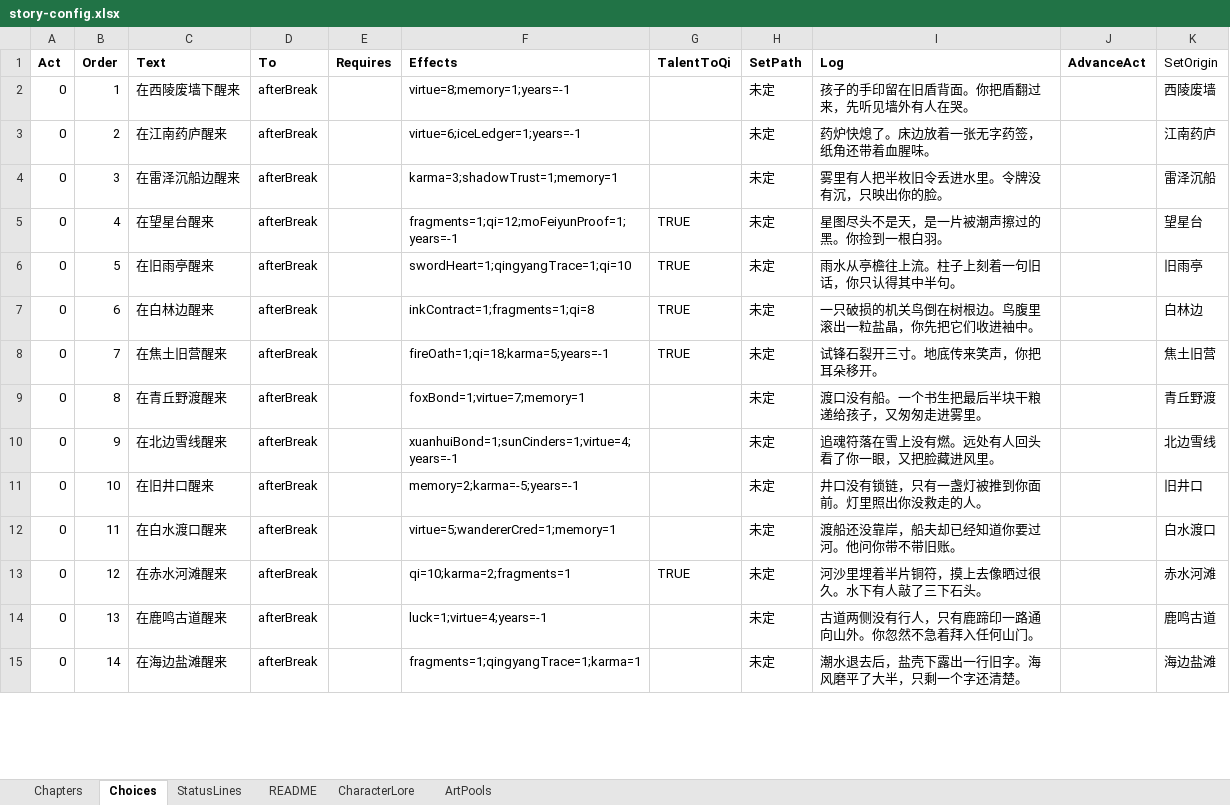
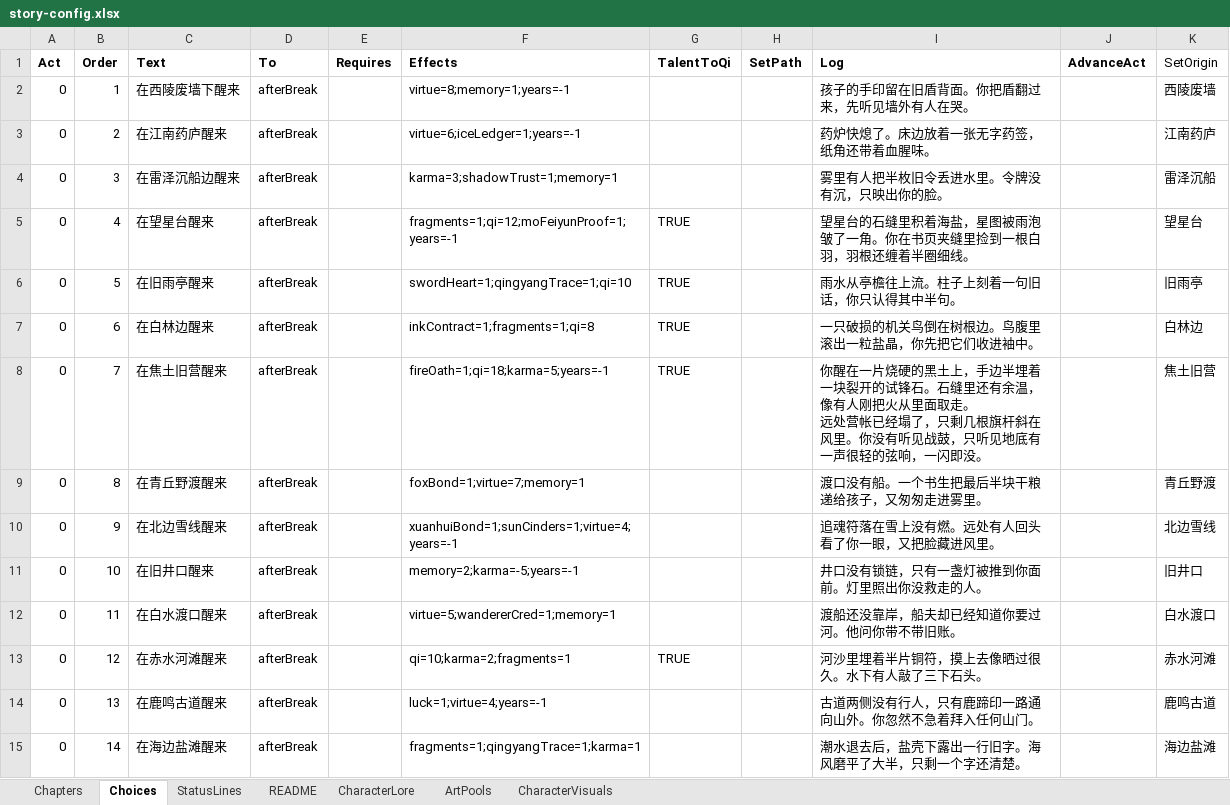
Before and after one commit to zenhanyin/dahuang-lunhui, an Excel workbook: story-config.xlsx, sheet Choices, drawn as a sheet; only a part is shown; values as stored, in another font and other column widths than the file's, no borders; ↵ is a line break in a cell; the diff covers the shown part only; the diff names each change by its address in the sheet, - before the commit and + after, or states it on an @@ line.

```diff
--- a/story-config.xlsx (sheet Choices)
+++ b/story-config.xlsx (sheet Choices)
+sheet tab: CharacterVisuals
-H2:H15 (SetPath): 未定
+H2:H15 (SetPath): (empty)
-I5 (Log): 星图尽头不是天，是一片被潮声擦过的黑。你捡到一根白羽。
+I5 (Log): 望星台的石缝里积着海盐，星图被雨泡皱了一角。你在书页夹缝里捡到一根白羽，羽根还缠着半圈细线。
-I8 (Log): 试锋石裂开三寸。地底传来笑声，你把耳朵移开。
+I8 (Log): 你醒在一片烧硬的黑土上，手边半埋着一块裂开的试锋石。石缝里还有余温，像有人刚把火从里面取走。 ↵ 远处营帐已经塌了，只剩几根旗杆斜在风里。你没有听见战鼓，只听见地底有一声很轻的弦响，一闪即没。
```
Also changed, not shown: 43 added rows and 118 edited cells elsewhere in this sheet, sheet ArtPools, sheet Chapters, sheet CharacterLore, 42 other files.
